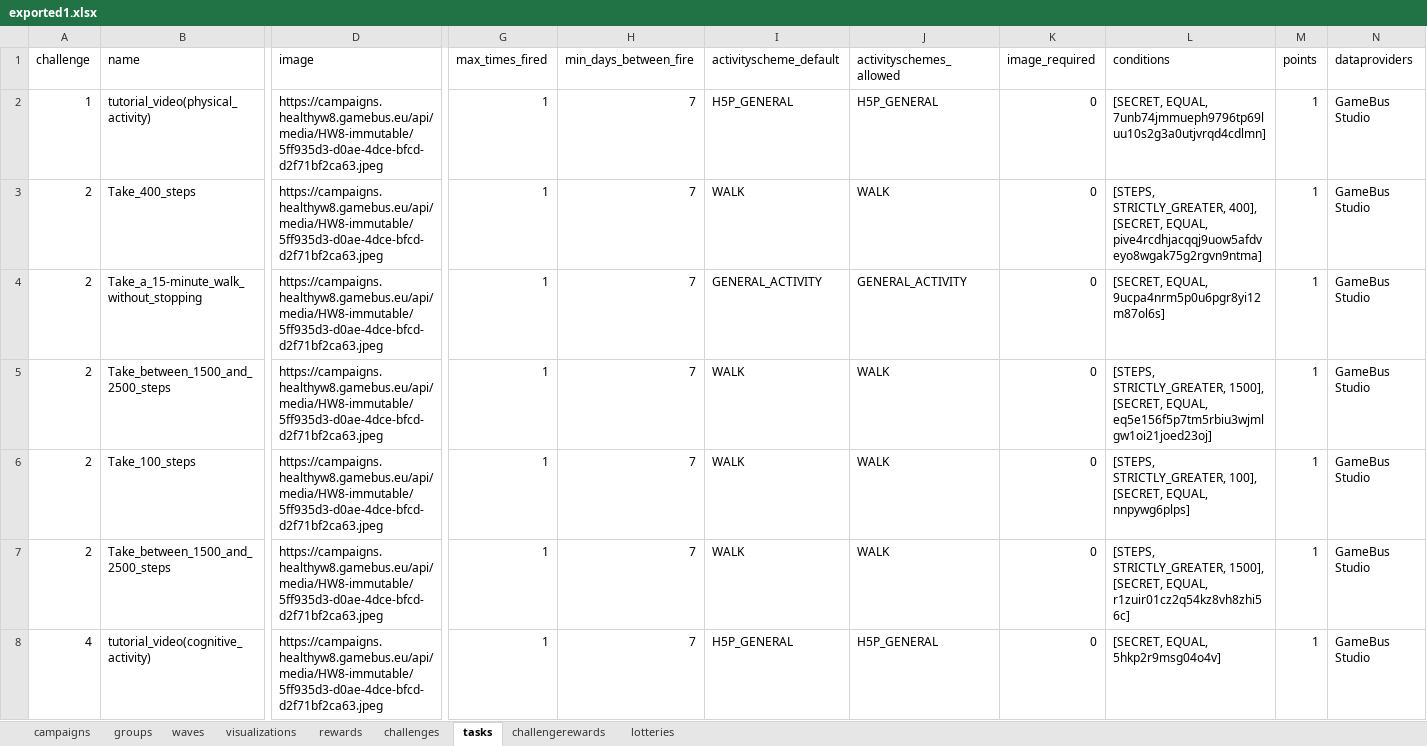
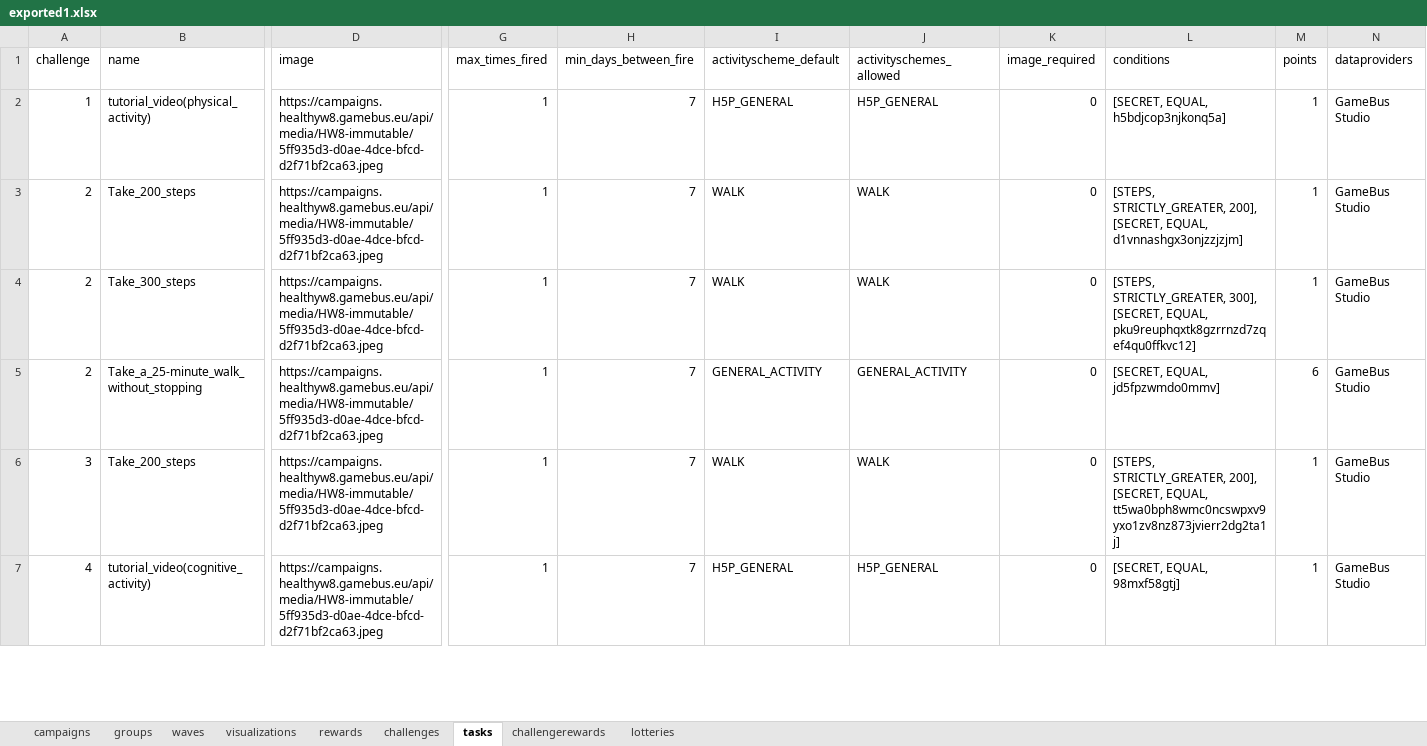
Before and after one commit to Cryoscopic-E/APLES, an Excel workbook: website/aples/data/exported1.xlsx, sheet tasks, drawn as a sheet; only a part is shown, gaps mark what is left out; values as stored, in another font and other column widths than the file's, no borders; removed rows and columns are numbered as before the commit, all else as after; rows hold the shown columns only; the diff covers the shown part only; the diff names each change by its address in the sheet, - before the commit and + after, or states it on an @@ line.

```diff
--- a/website/aples/data/exported1.xlsx (sheet tasks)
+++ b/website/aples/data/exported1.xlsx (sheet tasks)
-L2 (conditions): [SECRET, EQUAL, 7unb74jmmueph9796tp69luu10s2g3a0utjvrqd4cdlmn]
+L2 (conditions): [SECRET, EQUAL, h5bdjcop3njkonq5a]
-B3 (name): Take_400_steps
+B3 (name): Take_200_steps
-L3 (conditions): [STEPS, STRICTLY_GREATER, 400], [SECRET, EQUAL, pive4rcdhjacqqj9uow5afdveyo8wgak75g2rgvn9ntma]
+L3 (conditions): [STEPS, STRICTLY_GREATER, 200], [SECRET, EQUAL, d1vnnashgx3onjzzjzjm]
-row 4: 2 | Take_a_15-minute_walk_without_stopping | https://campaigns.healthyw8.gamebus.eu/api/media/HW8-immutable/5ff935d3-d0ae-4dce-bfcd-d2f71bf2ca63.jpeg | 1 | 7 | GENERAL_ACTIVITY | GENERAL_ACTIVITY | 0 | [SECRET, EQUAL, 9ucpa4nrm5p0u6pgr8yi12m87ol6s] | 1 | GameBus Studio
-B4 (name): Take_between_1500_and_2500_steps
+B4 (name): Take_300_steps
-L4 (conditions): [STEPS, STRICTLY_GREATER, 1500], [SECRET, EQUAL, eq5e156f5p7tm5rbiu3wjmlgw1oi21joed23oj]
+L4 (conditions): [STEPS, STRICTLY_GREATER, 300], [SECRET, EQUAL, pku9reuphqxtk8gzrrnzd7zqef4qu0ffkvc12]
-B5 (name): Take_100_steps
+B5 (name): Take_a_25-minute_walk_without_stopping
-I5 (activityscheme_default): WALK
+I5 (activityscheme_default): GENERAL_ACTIVITY
-J5 (activityschemes_allowed): WALK
+J5 (activityschemes_allowed): GENERAL_ACTIVITY
-L5 (conditions): [STEPS, STRICTLY_GREATER, 100], [SECRET, EQUAL, nnpywg6plps]
+L5 (conditions): [SECRET, EQUAL, jd5fpzwmdo0mmv]
-M5 (points): 1
+M5 (points): 6
-A6 (challenge): 2
+A6 (challenge): 3
-B6 (name): Take_between_1500_and_2500_steps
+B6 (name): Take_200_steps
-L6 (conditions): [STEPS, STRICTLY_GREATER, 1500], [SECRET, EQUAL, r1zuir01cz2q54kz8vh8zhi56c]
+L6 (conditions): [STEPS, STRICTLY_GREATER, 200], [SECRET, EQUAL, tt5wa0bph8wmc0ncswpxv9yxo1zv8nz873jvierr2dg2ta1j]
-L7 (conditions): [SECRET, EQUAL, 5hkp2r9msg04o4v]
+L7 (conditions): [SECRET, EQUAL, 98mxf58gtj]
```
Also changed, not shown: 6 removed rows and 22 edited cells elsewhere in this sheet, sheet challenges, 19 other files.
